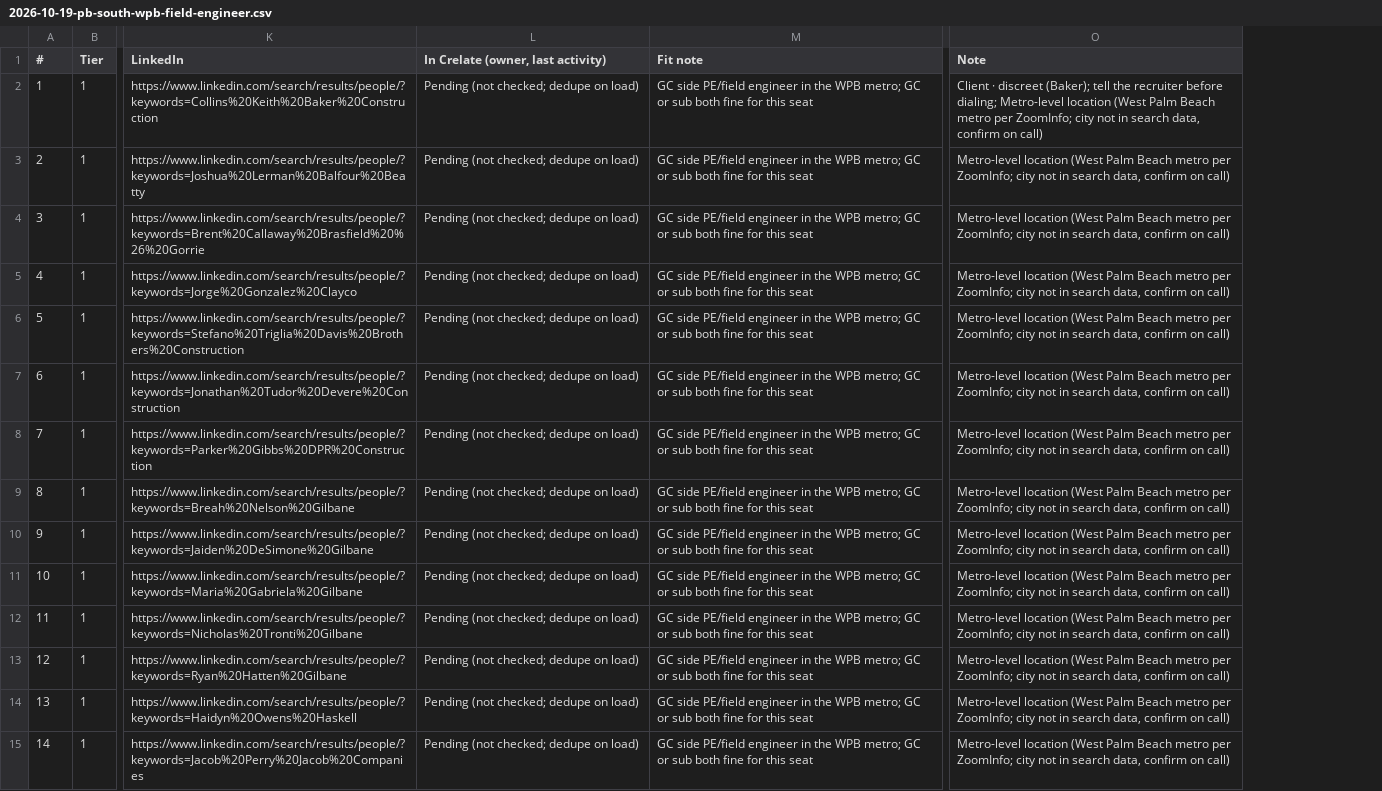
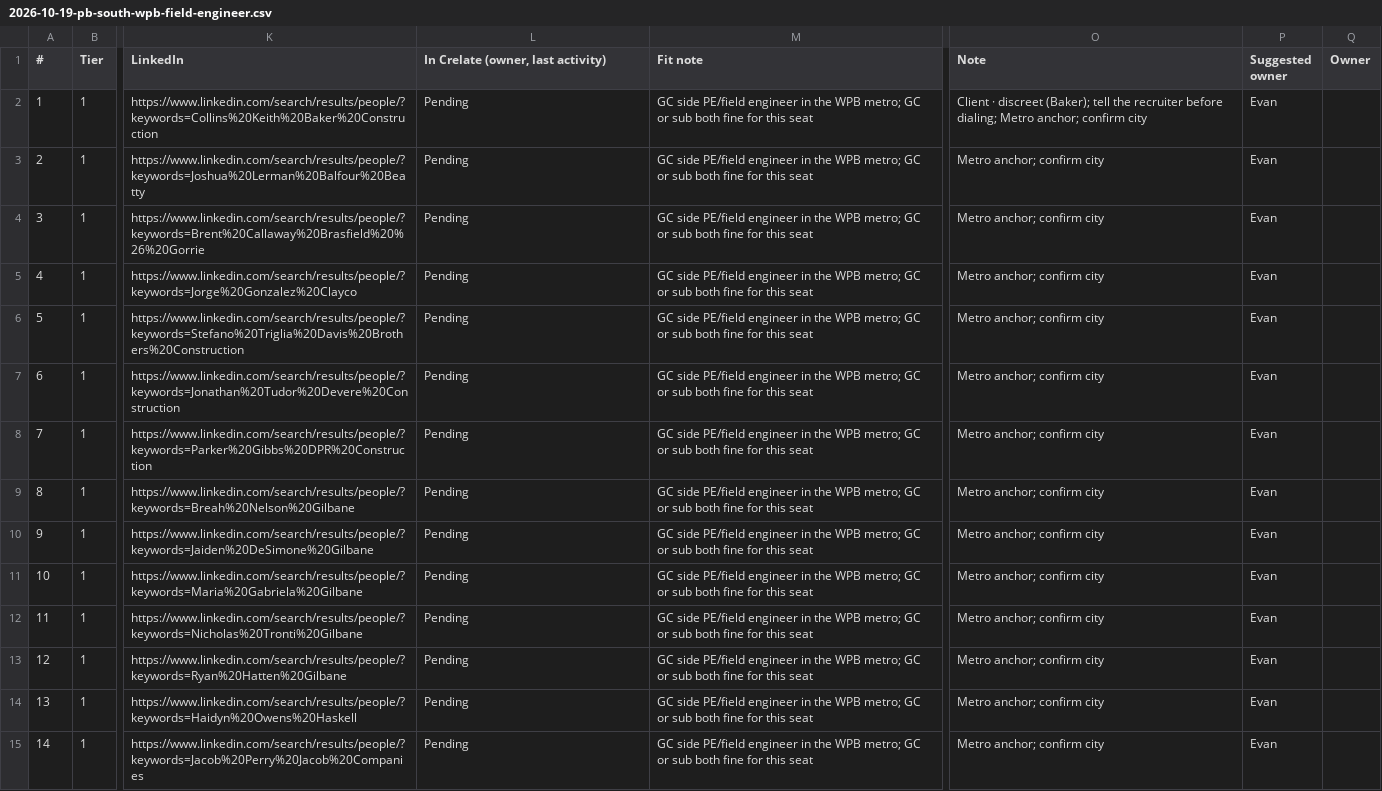
Before and after one commit to EdenExec/Agent-Builder, a CSV file: employees/scout/sheets/2026-10-19-pb-south-wpb-field-engineer.csv, drawn as a sheet; only a part is shown, gaps mark what is left out; the diff covers the shown part only; the diff names each change by its address in the sheet, - before the commit and + after, or states it on an @@ line.

```diff
--- a/employees/scout/sheets/2026-10-19-pb-south-wpb-field-engineer.csv
+++ b/employees/scout/sheets/2026-10-19-pb-south-wpb-field-engineer.csv
+column P (Suggested owner), rows 2-15: all Evan
+column Q (Owner), empty
-L2:L15: Pending (not checked; dedupe on load)
+L2:L15: Pending
-O2 (Note): …before dialing; Metro-level location (West Palm Beach metro per ZoomInfo; city not in search data, confirm on call)
+O2 (Note): …before dialing; Metro anchor; confirm city
-O3:O15 (Note): Metro-level location (West Palm Beach metro per ZoomInfo; city not in search data, confirm on call)
+O3:O15 (Note): Metro anchor; confirm city
```
Also changed, not shown: 92 edited cells elsewhere in this file, employees/scout/sheets/2026-10-19-hoffman-houston-area-supers.csv, employees/scout/sheets/2026-10-19-moss-interior-superintendent.csv, 26 other files.
